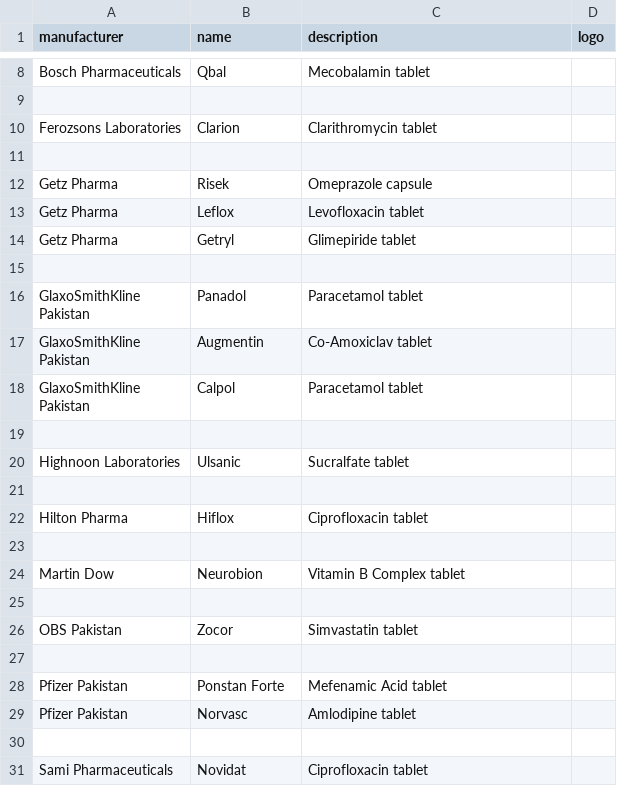
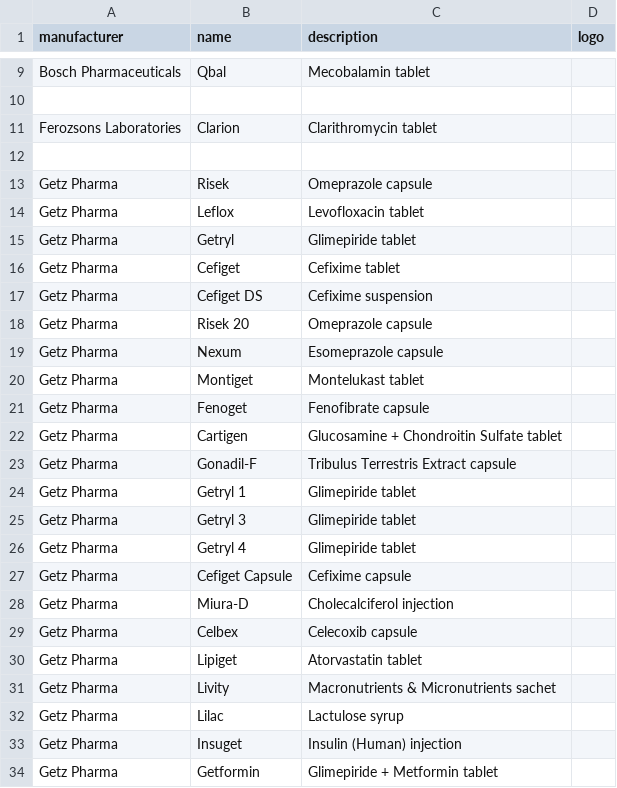
Before and after one commit to faisalaiagent/pharmacy-backend, a CSV file: seeders/data/brands.csv, drawn as a sheet; only a part is shown, gaps mark what is left out; the shorter side is filled out with more unchanged rows; the diff covers the shown part only; the diff names each change by its address in the sheet, - before the commit and + after, or states it on an @@ line.

Commit message:
feat: add 10 verified Getz Pharma products (Cefiget, Risek 20, Nexum, Montiget, Fenoget, Cartigen, Gonadil-F, Getryl 1/3mg) - 31 total

```diff
--- a/seeders/data/brands.csv
+++ b/seeders/data/brands.csv
+row 16: Getz Pharma | Cefiget | Cefixime tablet
+row 17: Getz Pharma | Cefiget DS | Cefixime suspension
+row 18: Getz Pharma | Risek 20 | Omeprazole capsule
+row 19: Getz Pharma | Nexum | Esomeprazole capsule
+row 20: Getz Pharma | Montiget | Montelukast tablet
+row 21: Getz Pharma | Fenoget | Fenofibrate capsule
+row 22: Getz Pharma | Cartigen | Glucosamine + Chondroitin Sulfate tablet
+row 23: Getz Pharma | Gonadil-F | Tribulus Terrestris Extract capsule
+row 24: Getz Pharma | Getryl 1 | Glimepiride tablet
+row 25: Getz Pharma | Getryl 3 | Glimepiride tablet
+row 26: Getz Pharma | Getryl 4 | Glimepiride tablet
+row 27: Getz Pharma | Cefiget Capsule | Cefixime capsule
+row 28: Getz Pharma | Miura-D | Cholecalciferol injection
+row 29: Getz Pharma | Celbex | Celecoxib capsule
+row 30: Getz Pharma | Lipiget | Atorvastatin tablet
+row 31: Getz Pharma | Livity | Macronutrients & Micronutrients sachet
+row 32: Getz Pharma | Lilac | Lactulose syrup
+row 33: Getz Pharma | Insuget | Insulin (Human) injection
+row 34: Getz Pharma | Getformin | Glimepiride + Metformin tablet
```
Also changed, not shown: 18 added rows and 1 removed row elsewhere in this file, 1 other file.
